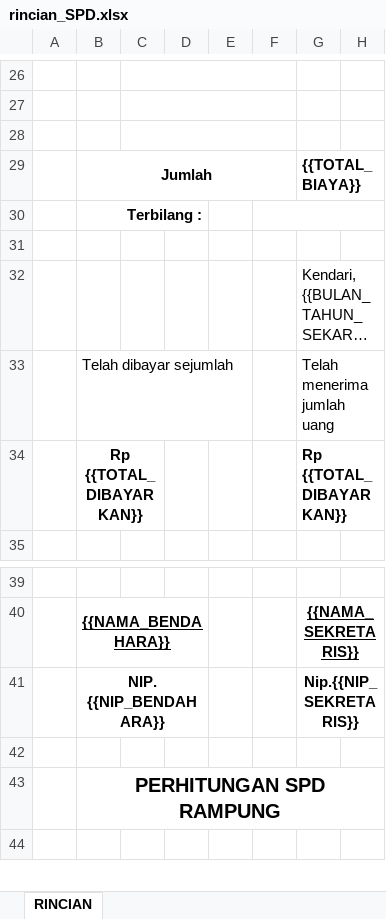
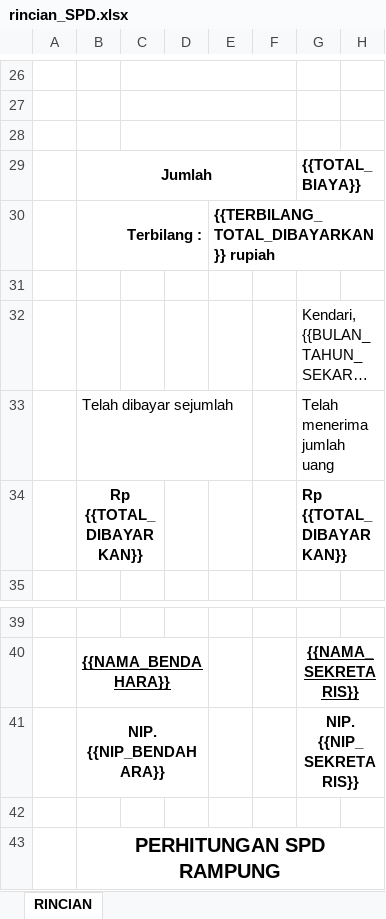
Before and after one commit to kpukonutbeta/simpadi, an Excel workbook: static/template_documents/rincian_SPD.xlsx, sheet RINCIAN, drawn as a sheet; only a part is shown, gaps mark what is left out; the shorter side is filled out with more unchanged rows; long unchanged cells end in …; values as stored, in another font and other column widths than the file's, no borders; charts and pictures not drawn; the diff names each change by its address in the sheet, - before the commit and + after, or states it on an @@ line.

Commit message:
template gacor

```diff
--- a/static/template_documents/rincian_SPD.xlsx (sheet RINCIAN)
+++ b/static/template_documents/rincian_SPD.xlsx (sheet RINCIAN)
-E30: (empty)
+E30: {{TERBILANG_TOTAL_DIBAYARKAN}} rupiah
+E30:H30 merged
-F30:H30 merged
-G41: Nip.{{NIP_SEKRETARIS}}
+G41: NIP. {{NIP_SEKRETARIS}}
```
Also changed, not shown: static/template_documents/kwitansi_SPD.xlsx, 1 other file.
